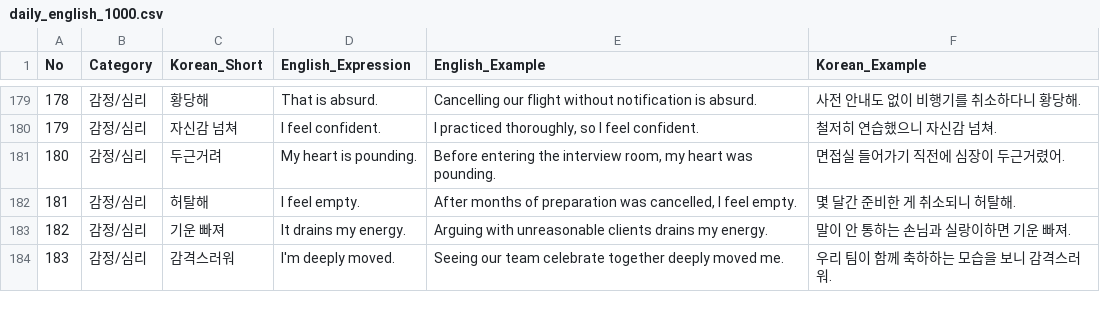
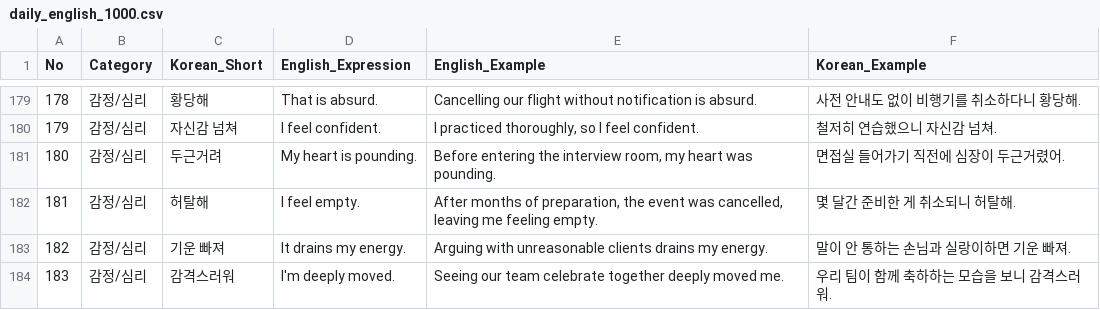
Before and after one commit to isleofsky76/englishwitheasywordfront, a CSV file: frontend/daily_english_1000.csv, drawn as a sheet; only a part is shown, gaps mark what is left out.

```diff
--- a/frontend/daily_english_1000.csv
+++ b/frontend/daily_english_1000.csv
@@ -181,3 +181,3 @@
 180,감정/심리,두근거려,My heart is pounding.,"Before entering the interview room, my heart was pounding.",면접실 들어가기 직전에 심장이 두근거렸어.
-181,감정/심리,허탈해,I feel empty.,"After months of preparation was cancelled, I feel empty.",몇 달간 준비한 게 취소되니 허탈해.
+181,감정/심리,허탈해,I feel empty.,"After months of preparation, the event was cancelled, leaving me feeling empty.",몇 달간 준비한 게 취소되니 허탈해.
 182,감정/심리,기운 빠져,It drains my energy.,Arguing with unreasonable clients drains my energy.,말이 안 통하는 손님과 실랑이하면 기운 빠져.
```
Also changed, not shown: 1 other file.
